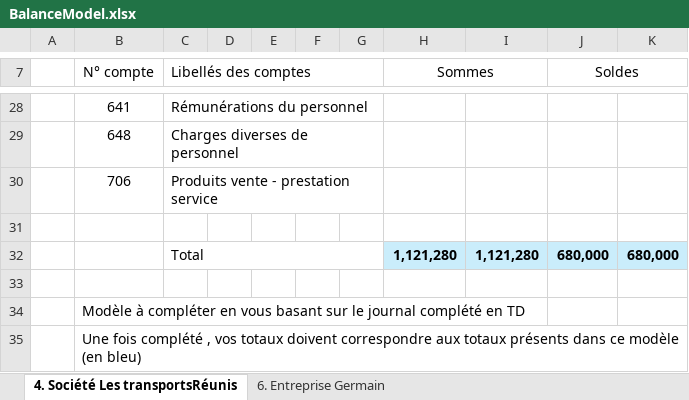
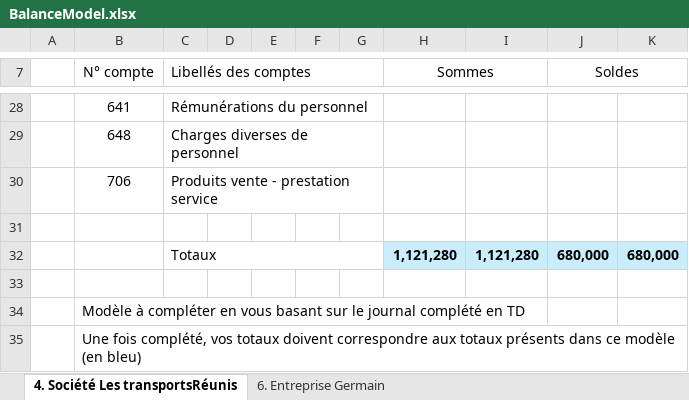
Before and after one commit to fbalumeacademic/fbalumeacademic.github.io, an Excel workbook: BalanceModel.xlsx, sheet 4. Société Les transportsRéunis, drawn as a sheet; only a part is shown, gaps mark what is left out; values as stored, in another font and other column widths than the file's, no borders; the diff names each change by its address in the sheet, - before the commit and + after, or states it on an @@ line.

```diff
--- a/BalanceModel.xlsx (sheet 4. Société Les transportsRéunis)
+++ b/BalanceModel.xlsx (sheet 4. Société Les transportsRéunis)
-C32 (Libellés des comptes): Total
+C32 (Libellés des comptes): Totaux
-B35 (N° compte): Une fois complété , vos totaux…
+B35 (N° compte): Une fois complété, vos totaux…
```
Also changed, not shown: sheet 6. Entreprise Germain, docs/BalanceModel.xlsx, 2 other files.
